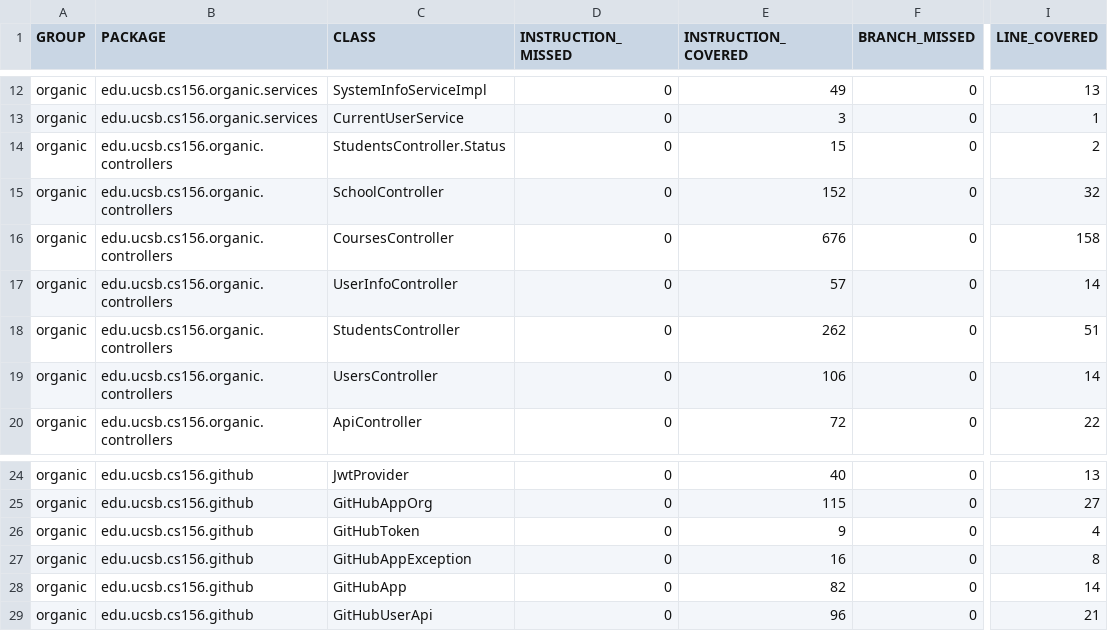
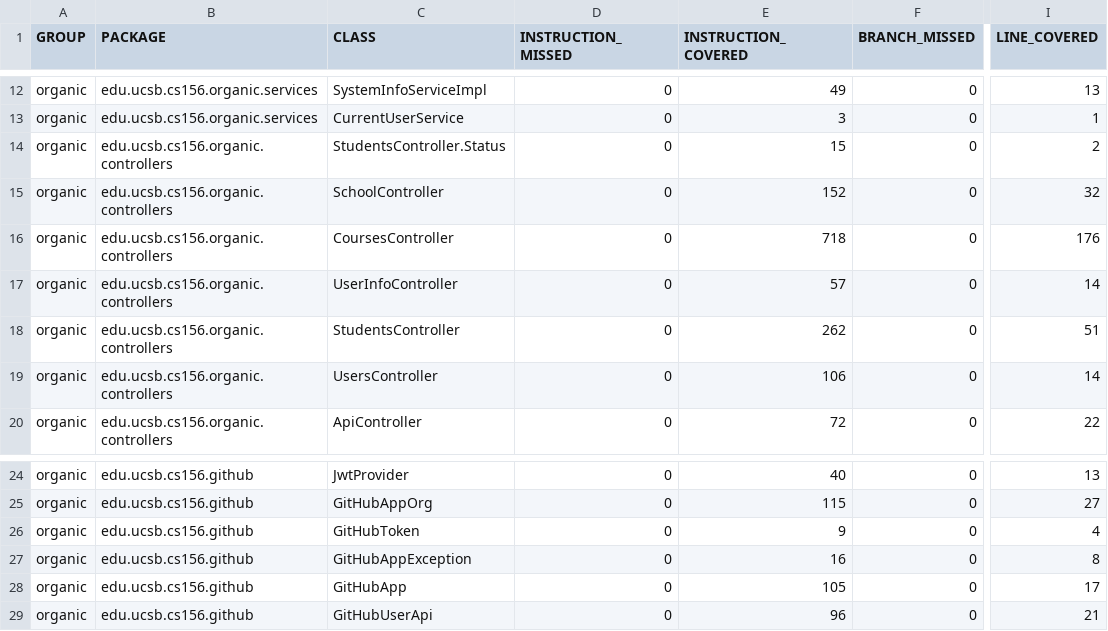
Before and after one commit to ucsb-cs156-s24/proj-organic-s24-5pm-3, a CSV file: prs/46/jacoco/jacoco.csv, drawn as a sheet; only a part is shown, gaps mark what is left out; the diff names each change by its address in the sheet, - before the commit and + after, or states it on an @@ line.

```diff
--- a/prs/46/jacoco/jacoco.csv
+++ b/prs/46/jacoco/jacoco.csv
-E16 (INSTRUCTION_COVERED): 676
+E16 (INSTRUCTION_COVERED): 718
-I16 (LINE_COVERED): 158
+I16 (LINE_COVERED): 176
-E28 (INSTRUCTION_COVERED): 82
+E28 (INSTRUCTION_COVERED): 105
-I28 (LINE_COVERED): 14
+I28 (LINE_COVERED): 17
```
Also changed, not shown: 11 other files.
